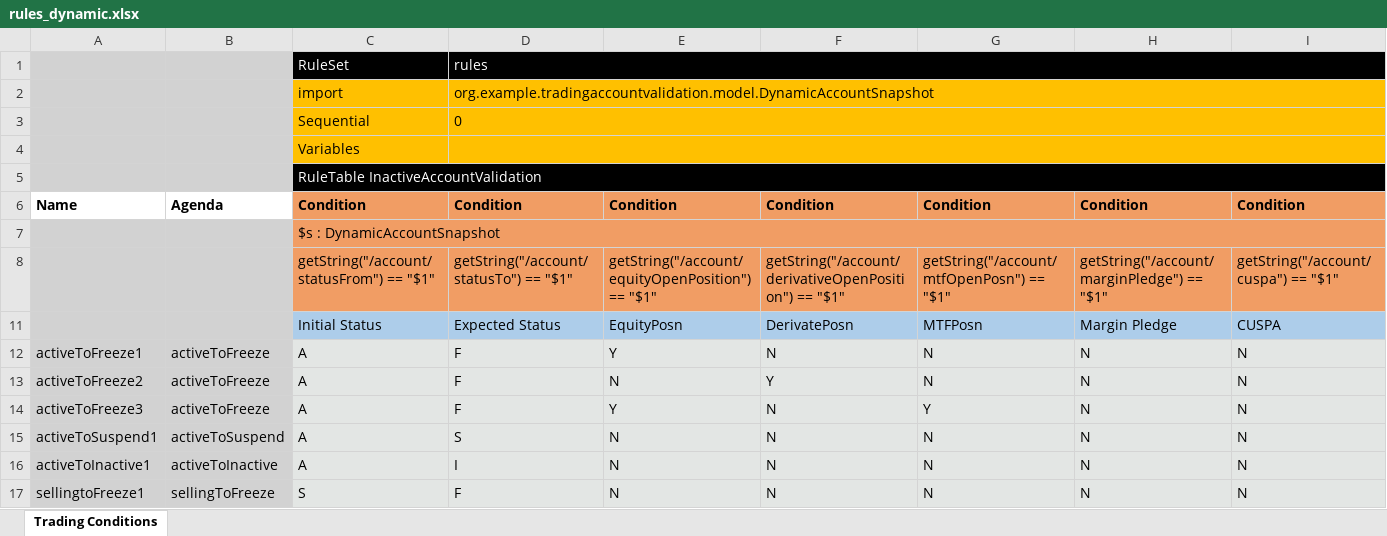
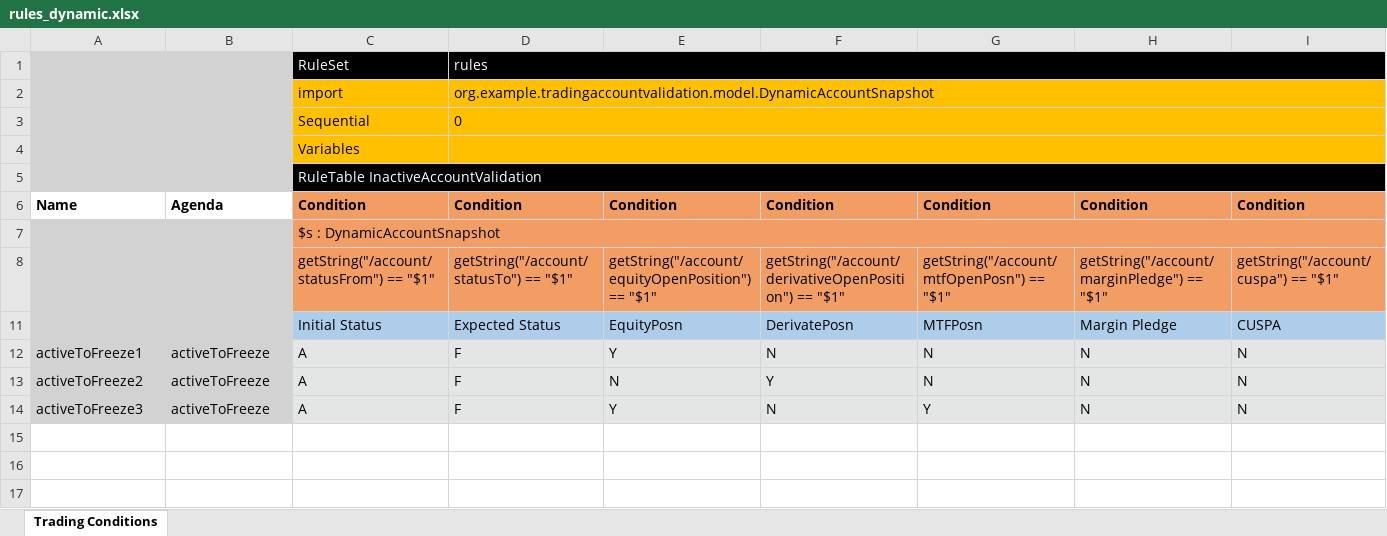
Before and after one commit to sabharishhh/trading-acc-validation, an Excel workbook: backup/rules_dynamic.xlsx, sheet Trading Conditions, drawn as a sheet; only a part is shown; values as stored, in another font and other column widths than the file's, no borders; rows hold the shown columns only; the diff names each change by its address in the sheet, - before the commit and + after, or states it on an @@ line.

```diff
--- a/backup/rules_dynamic.xlsx (sheet Trading Conditions)
+++ b/backup/rules_dynamic.xlsx (sheet Trading Conditions)
-row 15: activeToSuspend1 | activeToSuspend | A | S | N | N | N | N | N
-row 16: activeToInactive1 | activeToInactive | A | I | N | N | N | N | N
-row 17: sellingtoFreeze1 | sellingToFreeze | S | F | N | N | N | N | N
```
Also changed, not shown: 9 other files.
